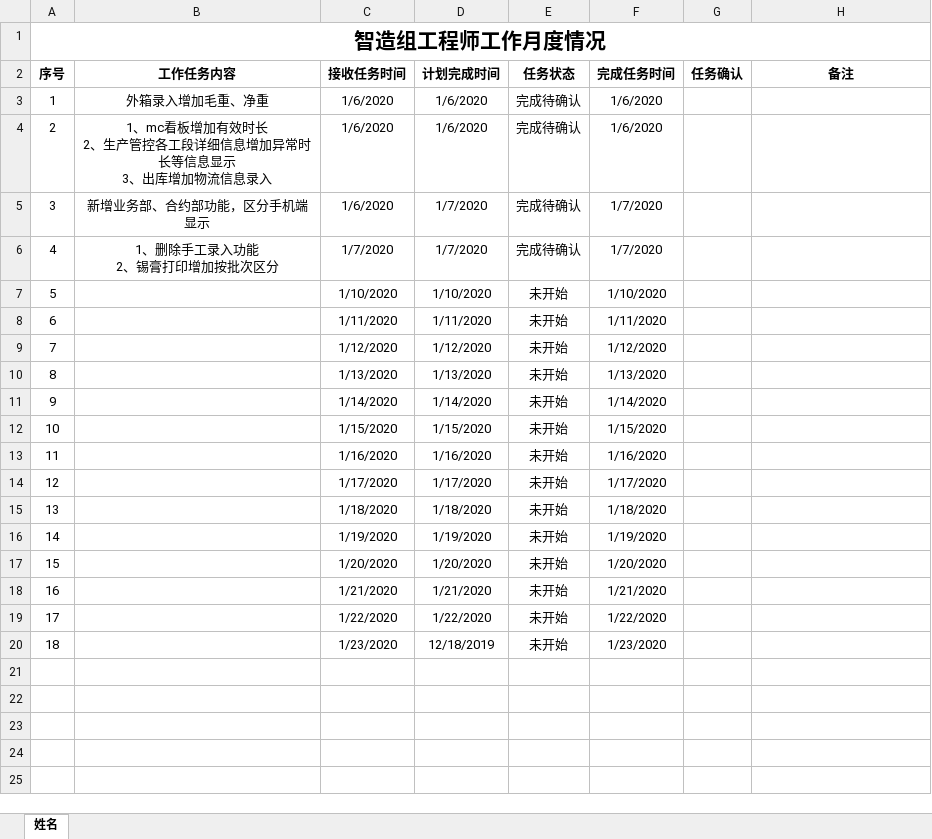
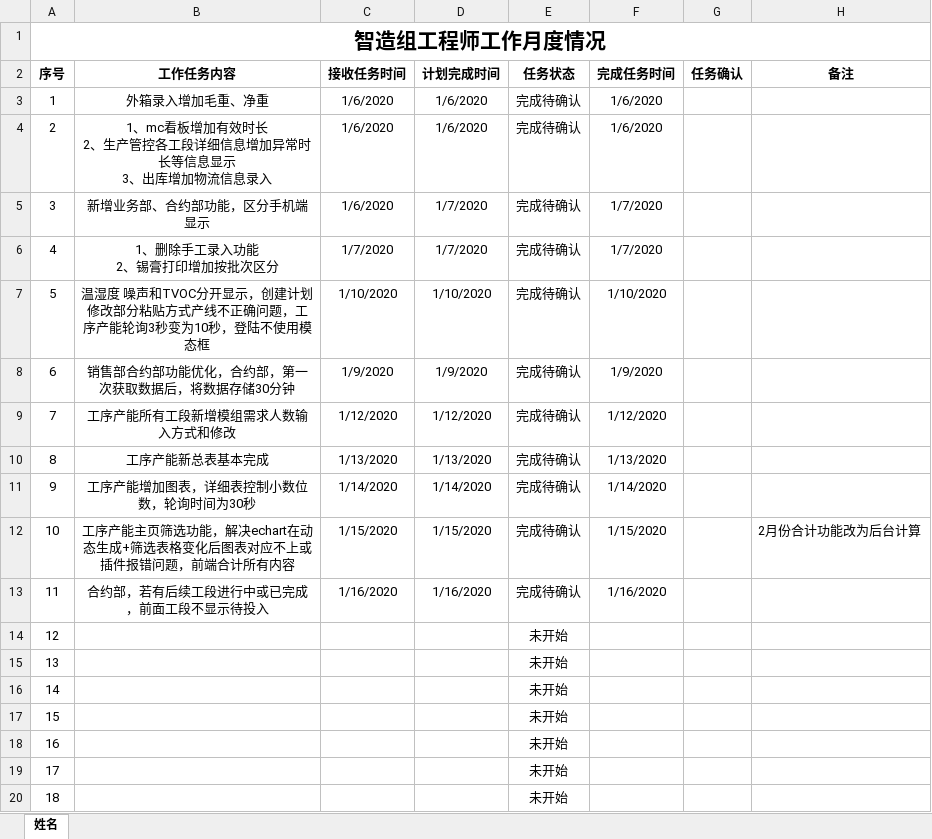
Before and after one commit to minibill11/DongLiBoy, an Excel workbook: 细节优化-190520不再更新/工作清单/智造组各工程师月度工作情况(2020-1郑振彪).xlsx, sheet 姓名, drawn as a sheet; values as stored, in another font and other column widths than the file's, no borders; conditional formats not drawn; the diff names each change by its address in the sheet, - before the commit and + after, or states it on an @@ line.

```diff
--- a/细节优化-190520不再更新/工作清单/智造组各工程师月度工作情况(2020-1郑振彪).xlsx (sheet 姓名)
+++ b/细节优化-190520不再更新/工作清单/智造组各工程师月度工作情况(2020-1郑振彪).xlsx (sheet 姓名)
-B7 (工作任务内容): (empty)
+B7 (工作任务内容): 温湿度 噪声和TVOC分开显示，创建计划修改部分粘贴方式产线不正确问题，工序产能轮询3秒变为10秒，登陆不使用模态框
-E7:E13 (任务状态): 未开始
+E7:E13 (任务状态): 完成待确认
-B8 (工作任务内容): (empty)
+B8 (工作任务内容): 销售部合约部功能优化，合约部，第一次获取数据后，将数据存储30分钟
-C8 (接收任务时间): 1/11/2020
+C8 (接收任务时间): 1/9/2020
-D8 (计划完成时间): 1/11/2020
+D8 (计划完成时间): 1/9/2020
-F8 (完成任务时间): 1/11/2020
+F8 (完成任务时间): 1/9/2020
-B9 (工作任务内容): (empty)
+B9 (工作任务内容): 工序产能所有工段新增模组需求人数输入方式和修改
-B10 (工作任务内容): (empty)
+B10 (工作任务内容): 工序产能新总表基本完成
-B11 (工作任务内容): (empty)
+B11 (工作任务内容): 工序产能增加图表，详细表控制小数位数，轮询时间为30秒
-B12 (工作任务内容): (empty)
+B12 (工作任务内容): 工序产能主页筛选功能，解决echart在动态生成+筛选表格变化后图表对应不上或插件报错问题，前端合计所有内容
-H12 (备注): (empty)
+H12 (备注): 2月份合计功能改为后台计算
-B13 (工作任务内容): (empty)
+B13 (工作任务内容): 合约部，若有后续工段进行中或已完成，前面工段不显示待投入
-C14 (接收任务时间): 1/17/2020
+C14 (接收任务时间): (empty)
-D14 (计划完成时间): 1/17/2020
+D14 (计划完成时间): (empty)
-F14 (完成任务时间): 1/17/2020
+F14 (完成任务时间): (empty)
-C15 (接收任务时间): 1/18/2020
+C15 (接收任务时间): (empty)
-D15 (计划完成时间): 1/18/2020
+D15 (计划完成时间): (empty)
-F15 (完成任务时间): 1/18/2020
+F15 (完成任务时间): (empty)
-C16 (接收任务时间): 1/19/2020
+C16 (接收任务时间): (empty)
-D16 (计划完成时间): 1/19/2020
+D16 (计划完成时间): (empty)
-F16 (完成任务时间): 1/19/2020
+F16 (完成任务时间): (empty)
-C17 (接收任务时间): 1/20/2020
+C17 (接收任务时间): (empty)
-D17 (计划完成时间): 1/20/2020
+D17 (计划完成时间): (empty)
-F17 (完成任务时间): 1/20/2020
+F17 (完成任务时间): (empty)
-C18 (接收任务时间): 1/21/2020
+C18 (接收任务时间): (empty)
-D18 (计划完成时间): 1/21/2020
+D18 (计划完成时间): (empty)
-F18 (完成任务时间): 1/21/2020
+F18 (完成任务时间): (empty)
-C19 (接收任务时间): 1/22/2020
+C19 (接收任务时间): (empty)
-D19 (计划完成时间): 1/22/2020
+D19 (计划完成时间): (empty)
-F19 (完成任务时间): 1/22/2020
+F19 (完成任务时间): (empty)
-C20 (接收任务时间): 1/23/2020
+C20 (接收任务时间): (empty)
-D20 (计划完成时间): 12/18/2019
+D20 (计划完成时间): (empty)
-F20 (完成任务时间): 1/23/2020
+F20 (完成任务时间): (empty)
```
Also changed, not shown: 1 other file.
